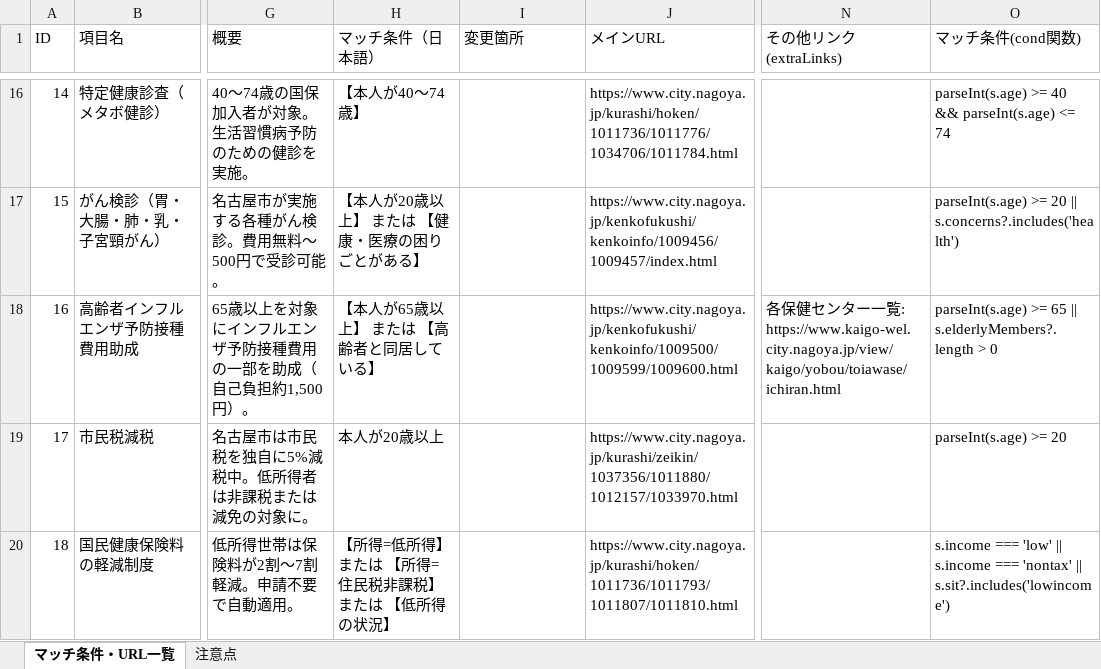
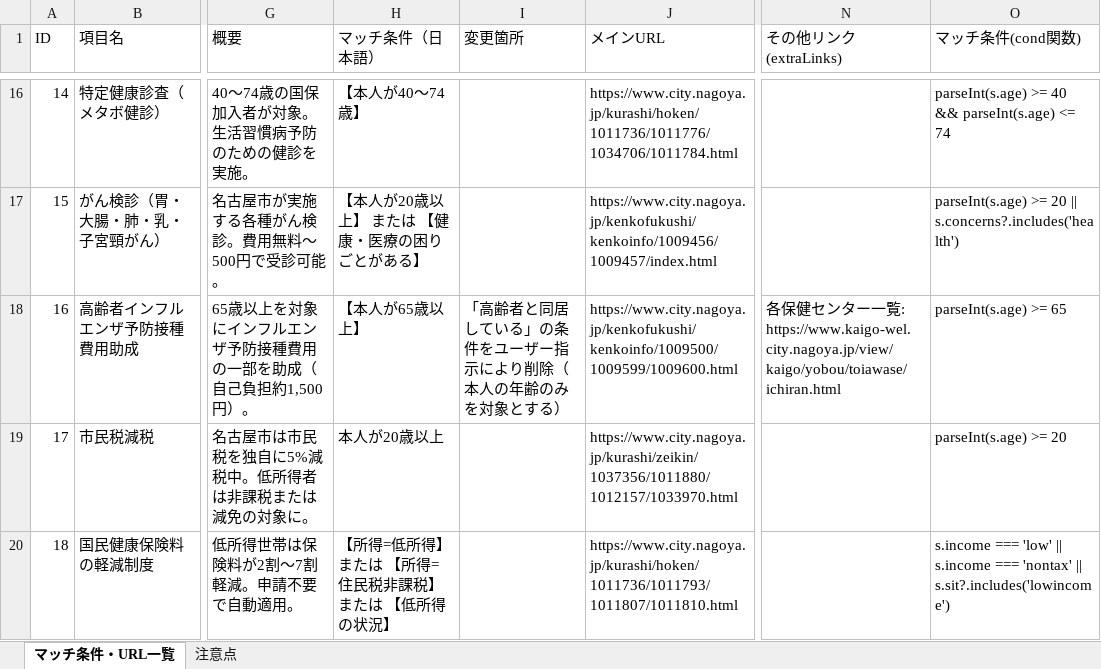
Before and after one commit to anishihara-prog/NagoyaApp, an Excel workbook: 確認中services-match-conditions-v2 .xlsx, sheet マッチ条件・URL一覧, drawn as a sheet; only a part is shown, gaps mark what is left out; values as stored, in another font and other column widths than the file's, no borders; the diff names each change by its address in the sheet, - before the commit and + after, or states it on an @@ line.

Commit message:
fix: 高齢者インフルエンザ予防接種費用助成(id16)から高齢者同居条件を削除
ユーザー指示により、本人65歳以上のみを対象とし、
「高齢者と同居している」経由でのマッチを削除。
isAgeMatchのハードコード・condFunctions.js・マッチ条件Excel・
detail文の記載も合わせて同期。E2E回帰テストを追加。

```diff
--- a/確認中services-match-conditions-v2 .xlsx (sheet マッチ条件・URL一覧)
+++ b/確認中services-match-conditions-v2 .xlsx (sheet マッチ条件・URL一覧)
-H18 (マッチ条件（日本語）): 【本人が65歳以上】 または 【高齢者と同居している】
+H18 (マッチ条件（日本語）): 【本人が65歳以上】
-I18 (変更箇所): (empty)
+I18 (変更箇所): 「高齢者と同居している」の条件をユーザー指示により削除（本人の年齢のみを対象とする）
-O18 (マッチ条件(cond関数)): parseInt(s.age) >= 65 || s.elderlyMembers?.length > 0
+O18 (マッチ条件(cond関数)): parseInt(s.age) >= 65
```
Also changed, not shown: 6 other files.
